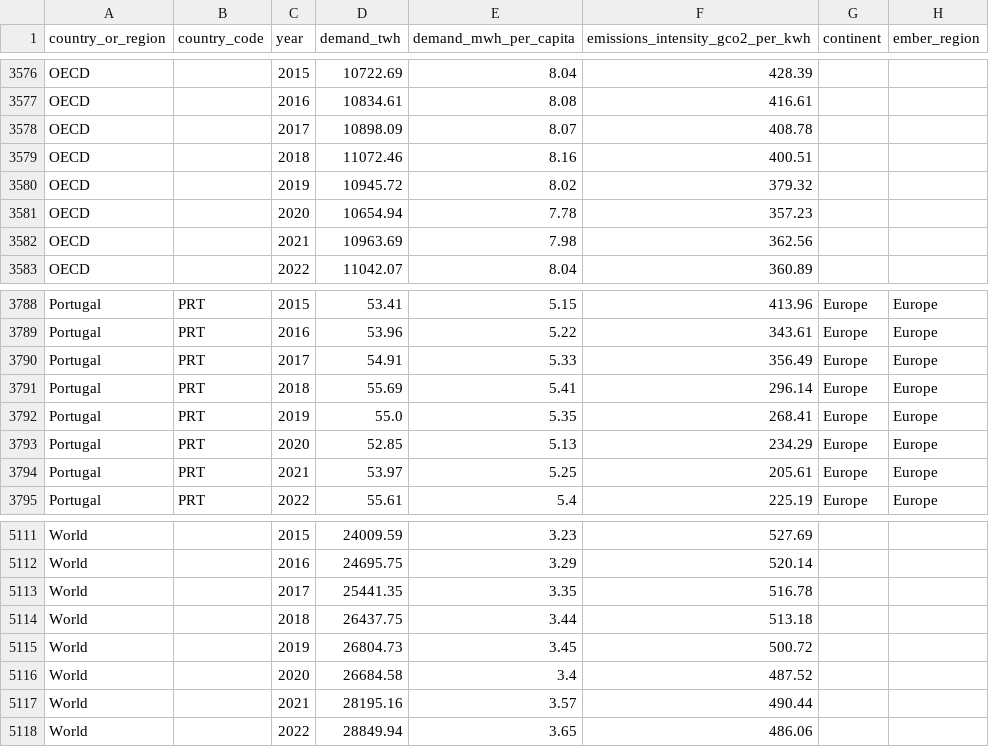
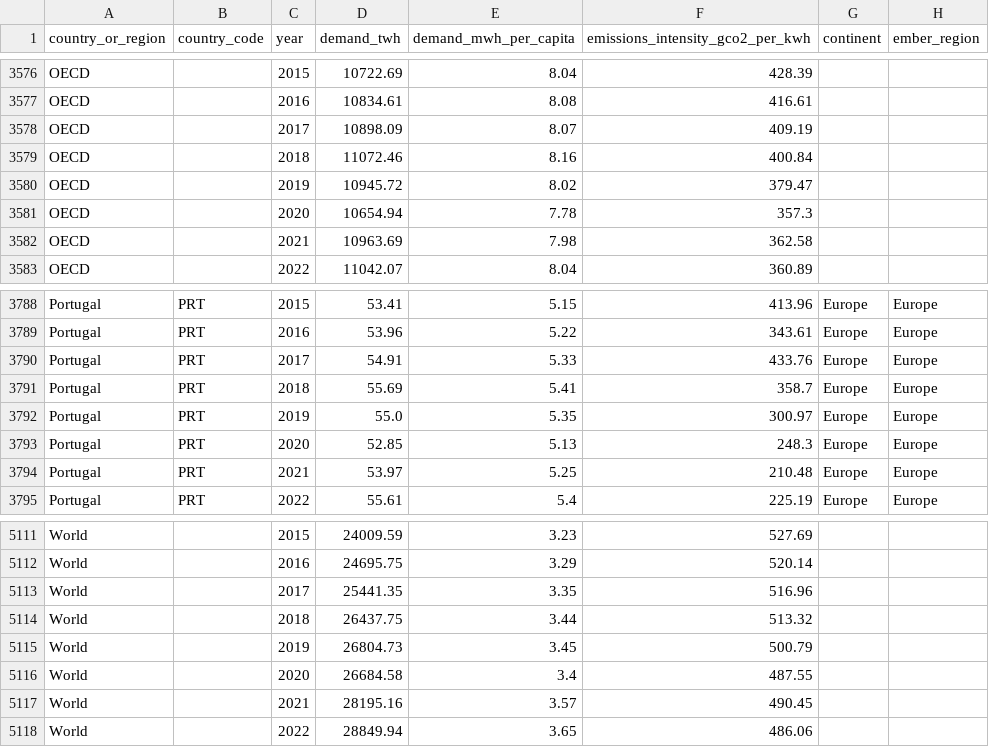
Before and after one commit to ember-climate/ember-data-api, a CSV file: data/api_country_overview_yearly.csv, drawn as a sheet; only a part is shown, gaps mark what is left out; the diff covers the shown part only; the diff names each change by its address in the sheet, - before the commit and + after, or states it on an @@ line.

```diff
--- a/data/api_country_overview_yearly.csv
+++ b/data/api_country_overview_yearly.csv
-F3578 (emissions_intensity_gco2_per_kwh): 408.78
+F3578 (emissions_intensity_gco2_per_kwh): 409.19
-F3579 (emissions_intensity_gco2_per_kwh): 400.51
+F3579 (emissions_intensity_gco2_per_kwh): 400.84
-F3580 (emissions_intensity_gco2_per_kwh): 379.32
+F3580 (emissions_intensity_gco2_per_kwh): 379.47
-F3581 (emissions_intensity_gco2_per_kwh): 357.23
+F3581 (emissions_intensity_gco2_per_kwh): 357.3
-F3582 (emissions_intensity_gco2_per_kwh): 362.56
+F3582 (emissions_intensity_gco2_per_kwh): 362.58
-F3790 (emissions_intensity_gco2_per_kwh): 356.49
+F3790 (emissions_intensity_gco2_per_kwh): 433.76
-F3791 (emissions_intensity_gco2_per_kwh): 296.14
+F3791 (emissions_intensity_gco2_per_kwh): 358.7
-F3792 (emissions_intensity_gco2_per_kwh): 268.41
+F3792 (emissions_intensity_gco2_per_kwh): 300.97
-F3793 (emissions_intensity_gco2_per_kwh): 234.29
+F3793 (emissions_intensity_gco2_per_kwh): 248.3
-F3794 (emissions_intensity_gco2_per_kwh): 205.61
+F3794 (emissions_intensity_gco2_per_kwh): 210.48
-F5113 (emissions_intensity_gco2_per_kwh): 516.78
+F5113 (emissions_intensity_gco2_per_kwh): 516.96
-F5114 (emissions_intensity_gco2_per_kwh): 513.18
+F5114 (emissions_intensity_gco2_per_kwh): 513.32
-F5115 (emissions_intensity_gco2_per_kwh): 500.72
+F5115 (emissions_intensity_gco2_per_kwh): 500.79
-F5116 (emissions_intensity_gco2_per_kwh): 487.52
+F5116 (emissions_intensity_gco2_per_kwh): 487.55
-F5117 (emissions_intensity_gco2_per_kwh): 490.44
+F5117 (emissions_intensity_gco2_per_kwh): 490.45
```
Also changed, not shown: 15 edited cells elsewhere in this file, data/api_country_overview_monthly.csv, 1 other file.
